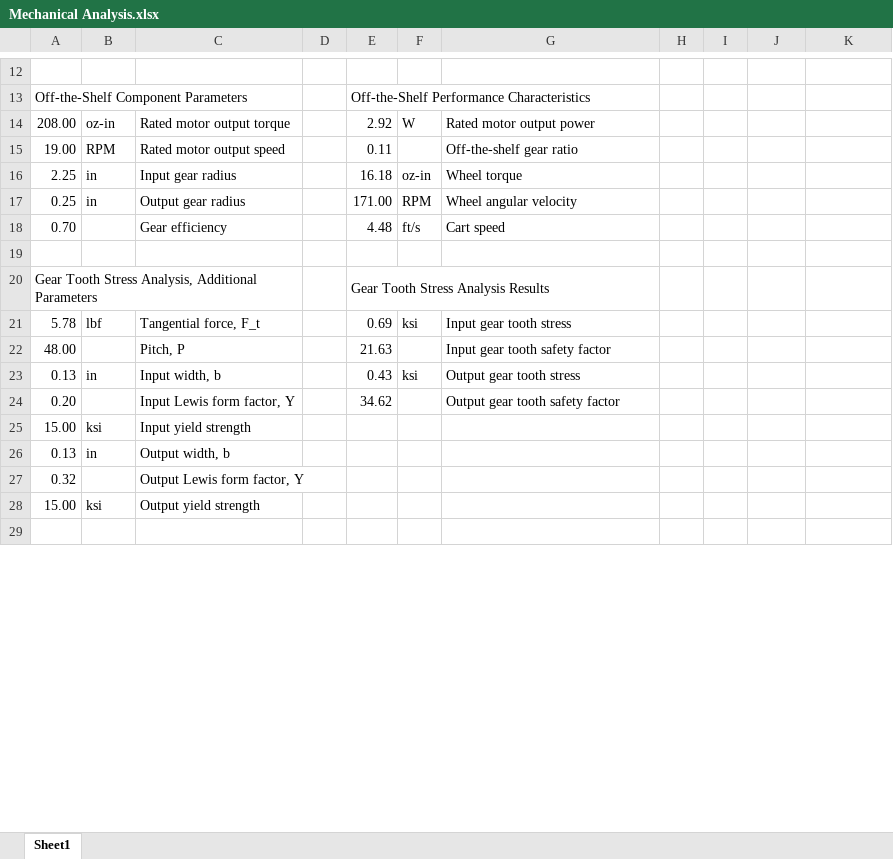
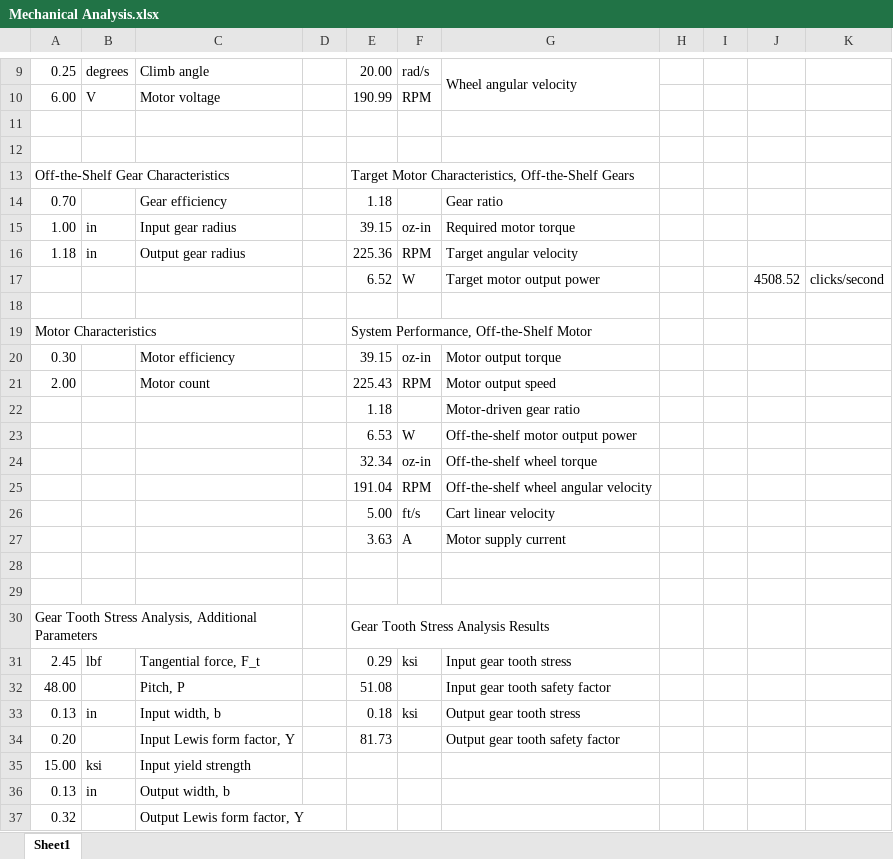
Before and after one commit to skurwa/smart-cart, an Excel workbook: Analysis/Mechanical Analysis.xlsx, sheet Sheet1, drawn as a sheet; only a part is shown, gaps mark what is left out; the shorter side is filled out with more unchanged rows; values as stored, in another font and other column widths than the file's, no cell formats; charts and pictures not drawn; removed rows and columns are numbered as before the commit, all else as after; the diff covers the shown part only; the diff names each change by its address in the sheet, - before the commit and + after, or states it on an @@ line.

```diff
--- a/Analysis/Mechanical Analysis.xlsx (sheet Sheet1)
+++ b/Analysis/Mechanical Analysis.xlsx (sheet Sheet1)
+row 9: 0.25 | degrees | Climb angle |  | 20.00 | rad/s | Wheel angular velocity
+row 10: 6.00 | V | Motor voltage |  | 190.99 | RPM
-row 12: Off-the-Shelf Component Parameters |  |  |  | Off-the-Shelf Performance Characteristics
+row 12: (empty)
-A13:C13 merged
-E13:G13 merged
-row 14: 208.00 | oz-in | Rated motor output torque |  | 2.92 | W | Rated motor output power
-row 15: 19.00 | RPM | Rated motor output speed |  | 0.11 |  | Off-the-shelf gear ratio
-row 16: 2.25 | in | Input gear radius |  | 16.18 | oz-in | Wheel torque
-row 17: 0.25 | in | Output gear radius |  | 171.00 | RPM | Wheel angular velocity
+row 13: Off-the-Shelf Gear Characteristics |  |  |  | Target Motor Characteristics, Off-the-Shelf Gears
-E14: 4.48
+E14: 1.18
-F14: ft/s
+F14: (empty)
-G14: Cart speed
+G14: Gear ratio
+row 15: 1.00 | in | Input gear radius |  | 39.15 | oz-in | Required motor torque
+row 16: 1.18 | in | Output gear radius |  | 225.36 | RPM | Target angular velocity
+row 17:  |  |  |  | 6.52 | W | Target motor output power |  |  | 4508.52 | clicks/second
+row 18: (empty)
+row 19: Motor Characteristics |  |  |  | System Performance, Off-the-Shelf Motor
+row 20: 0.30 |  | Motor efficiency |  | 39.15 | oz-in | Motor output torque
+row 21: 2.00 |  | Motor count |  | 225.43 | RPM | Motor output speed
+row 22:  |  |  |  | 1.18 |  | Motor-driven gear ratio
+row 23:  |  |  |  | 6.53 | W | Off-the-shelf motor output power
+row 24:  |  |  |  | 32.34 | oz-in | Off-the-shelf wheel torque
+row 25:  |  |  |  | 191.04 | RPM | Off-the-shelf wheel angular velocity
+row 26:  |  |  |  | 5.00 | ft/s | Cart linear velocity
+row 27:  |  |  |  | 3.63 | A | Motor supply current
+row 28: (empty)
-A31: 5.78
+A31: 2.45
-E31: 0.69
+E31: 0.29
-E32: 21.63
+E32: 51.08
-E33: 0.43
+E33: 0.18
-E34: 34.62
+E34: 81.73
```
Also changed, not shown: 3 added rows, 6 removed rows, 12 edited cells and merged cells elsewhere in this sheet, cell formats, formulas that keep their value, charts or pictures, BOM.xlsx, 7 other files.
